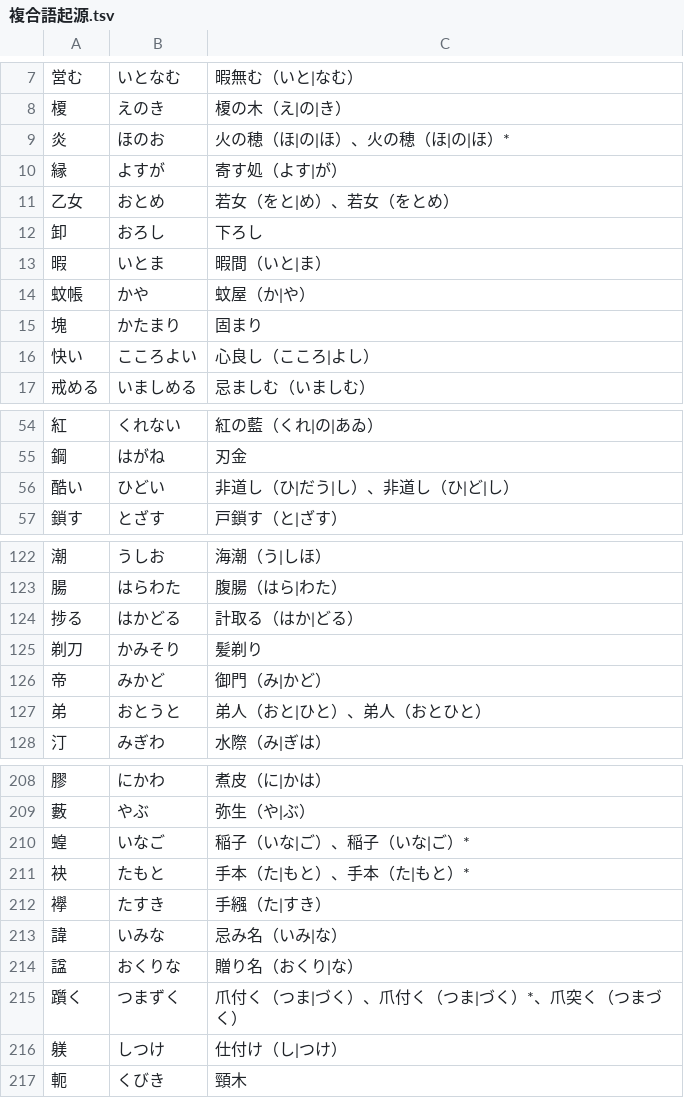
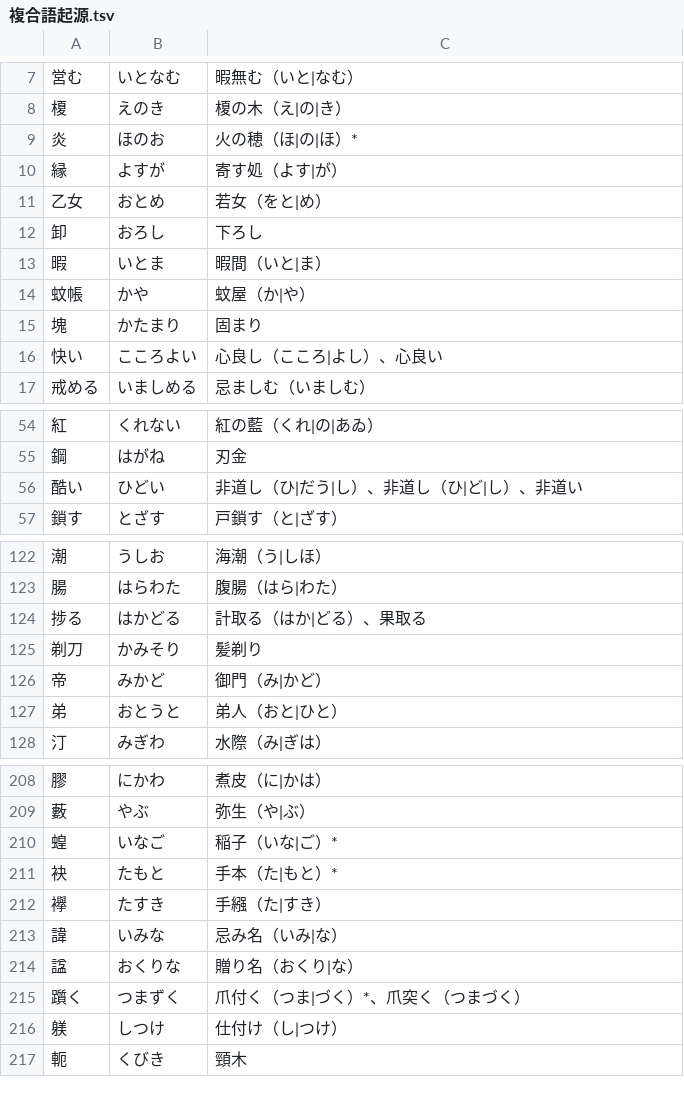
Before and after one commit to MarvNC/yomitan-dictionaries, a TSV file: termOrigins/複合語起源.tsv, drawn as a sheet; only a part is shown, gaps mark what is left out; the diff covers the shown part only.

```diff
--- a/termOrigins/複合語起源.tsv
+++ b/termOrigins/複合語起源.tsv
@@ -8,5 +8,5 @@
 榎	えのき	榎の木（え|の|き）
-炎	ほのお	火の穂（ほ|の|ほ）、火の穂（ほ|の|ほ）*
+炎	ほのお	火の穂（ほ|の|ほ）*
 縁	よすが	寄す処（よす|が）
-乙女	おとめ	若女（をと|め）、若女（をとめ）
+乙女	おとめ	若女（をと|め）
 卸	おろし	下ろし
@@ -15,3 +15,3 @@
 塊	かたまり	固まり
-快い	こころよい	心良し（こころ|よし）
+快い	こころよい	心良し（こころ|よし）、心良い
 戒める	いましめる	忌ましむ（いましむ）
@@ -55,3 +55,3 @@
 鋼	はがね	刃金
-酷い	ひどい	非道し（ひ|だう|し）、非道し（ひ|ど|し）
+酷い	ひどい	非道し（ひ|だう|し）、非道し（ひ|ど|し）、非道い
 鎖す	とざす	戸鎖す（と|ざす）
@@ -123,6 +123,6 @@
 腸	はらわた	腹腸（はら|わた）
-捗る	はかどる	計取る（はか|どる）
+捗る	はかどる	計取る（はか|どる）、果取る
 剃刀	かみそり	髪剃り
 帝	みかど	御門（み|かど）
-弟	おとうと	弟人（おと|ひと）、弟人（おとひと）
+弟	おとうと	弟人（おと|ひと）
 汀	みぎわ	水際（み|ぎは）
@@ -209,4 +209,4 @@
 藪	やぶ	弥生（や|ぶ）
-蝗	いなご	稲子（いな|ご）、稲子（いな|ご）*
-袂	たもと	手本（た|もと）、手本（た|もと）*
+蝗	いなご	稲子（いな|ご）*
+袂	たもと	手本（た|もと）*
 襷	たすき	手繦（た|すき）
@@ -214,3 +214,3 @@
 諡	おくりな	贈り名（おくり|な）
-躓く	つまずく	爪付く（つま|づく）、爪付く（つま|づく）*、爪突く（つまづく）
+躓く	つまずく	爪付く（つま|づく）*、爪突く（つまづく）
 躾	しつけ	仕付け（し|つけ）
```
Also changed, not shown: 31 edited cells elsewhere in this file, 5 other files.
